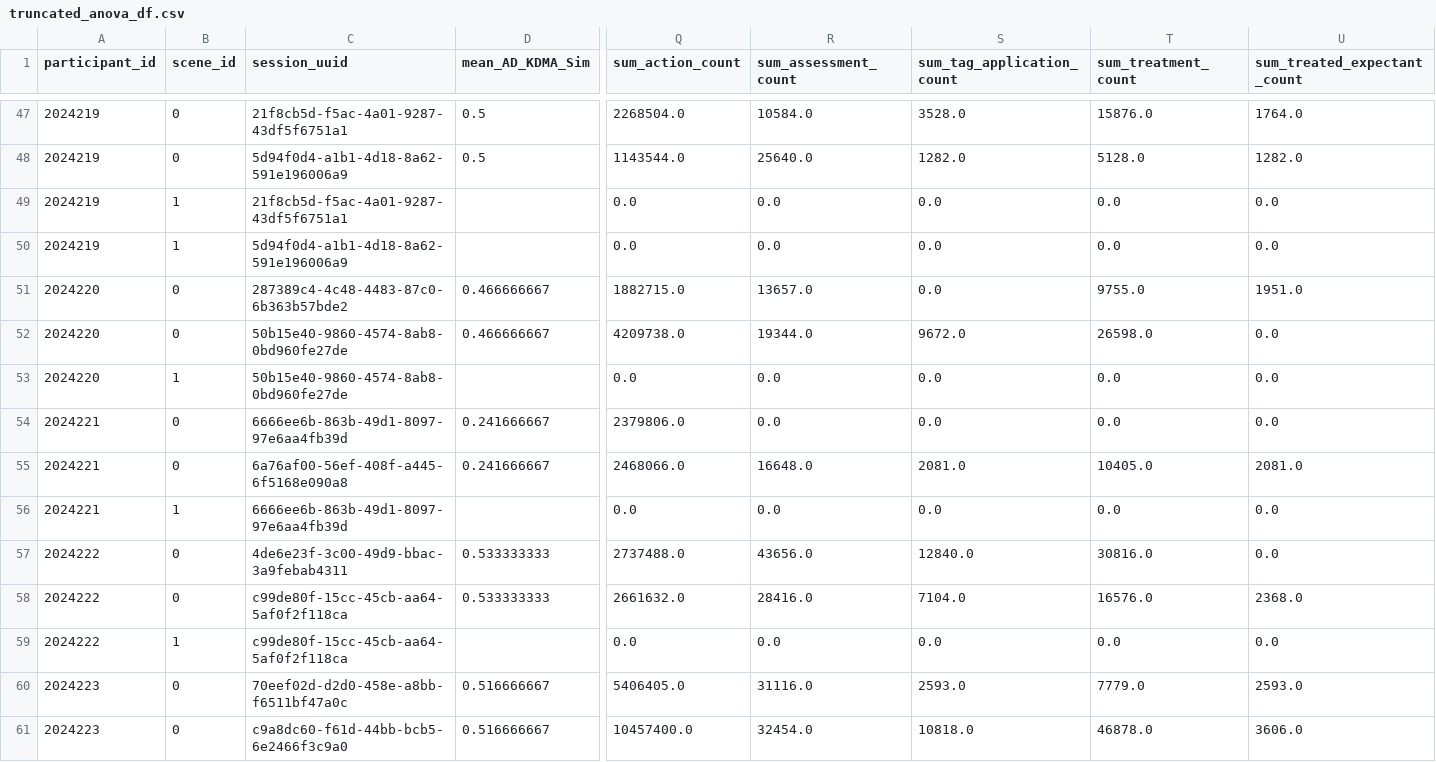
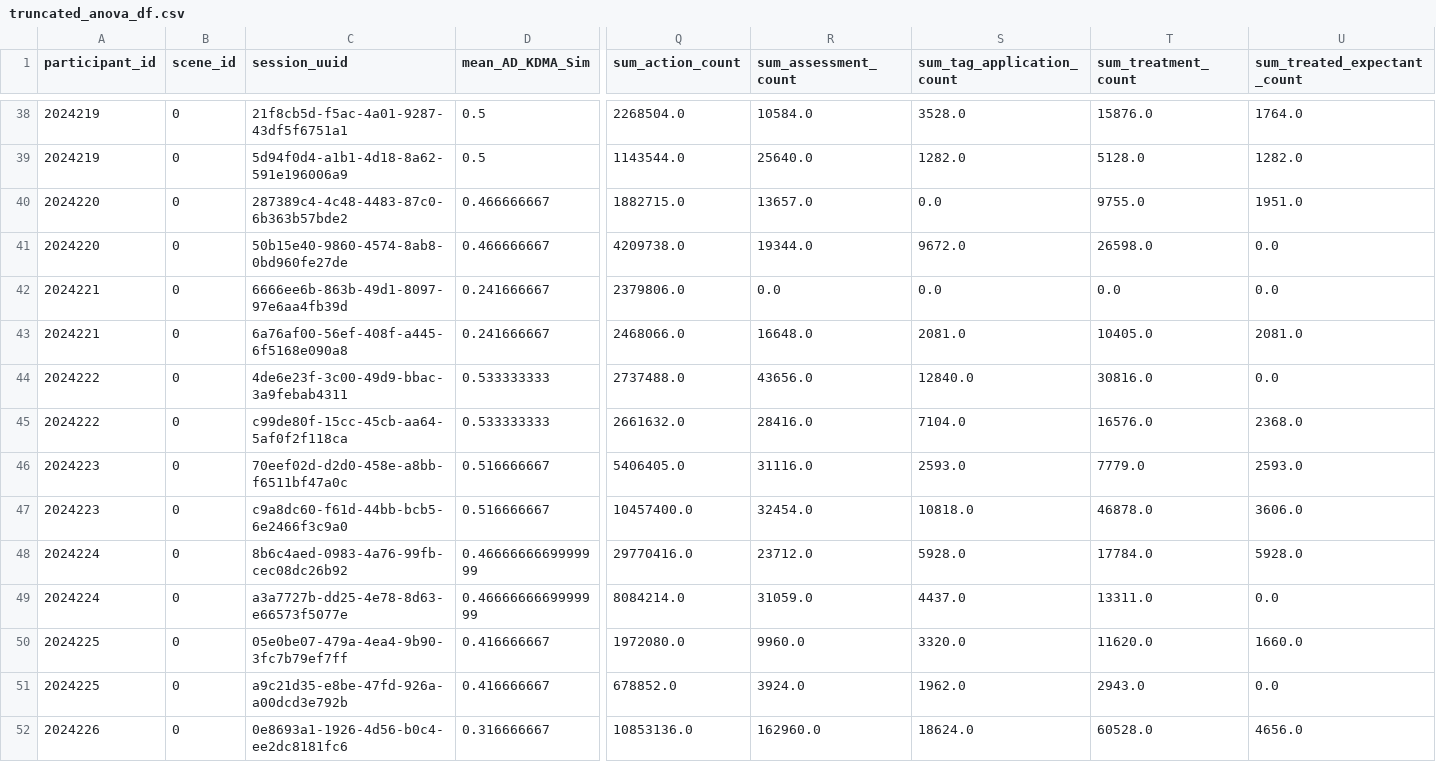
Before and after one commit to dbabbitt/itm-analysis-reporting-1, a CSV file: saves/csv/truncated_anova_df.csv, drawn as a sheet; only a part is shown, gaps mark what is left out; the shorter side is filled out with more unchanged rows; rows hold the shown columns only; the diff covers the shown part only; the diff names each change by its address in the sheet, - before the commit and + after, or states it on an @@ line.

```diff
--- a/saves/csv/truncated_anova_df.csv
+++ b/saves/csv/truncated_anova_df.csv
-row 49: 2024219 | 1 | 21f8cb5d-f5ac-4a01-9287-43df5f6751a1 |  | 0.0 | 0.0 | 0.0 | 0.0 | 0.0
-row 50: 2024219 | 1 | 5d94f0d4-a1b1-4d18-8a62-591e196006a9 |  | 0.0 | 0.0 | 0.0 | 0.0 | 0.0
-row 53: 2024220 | 1 | 50b15e40-9860-4574-8ab8-0bd960fe27de |  | 0.0 | 0.0 | 0.0 | 0.0 | 0.0
-row 56: 2024221 | 1 | 6666ee6b-863b-49d1-8097-97e6aa4fb39d |  | 0.0 | 0.0 | 0.0 | 0.0 | 0.0
-row 59: 2024222 | 1 | c99de80f-15cc-45cb-aa64-5af0f2f118ca |  | 0.0 | 0.0 | 0.0 | 0.0 | 0.0
```
Also changed, not shown: 9 removed rows elsewhere in this file, saves/csv/correlations_df.csv, saves/csv/description_df.csv, 3 other files.
